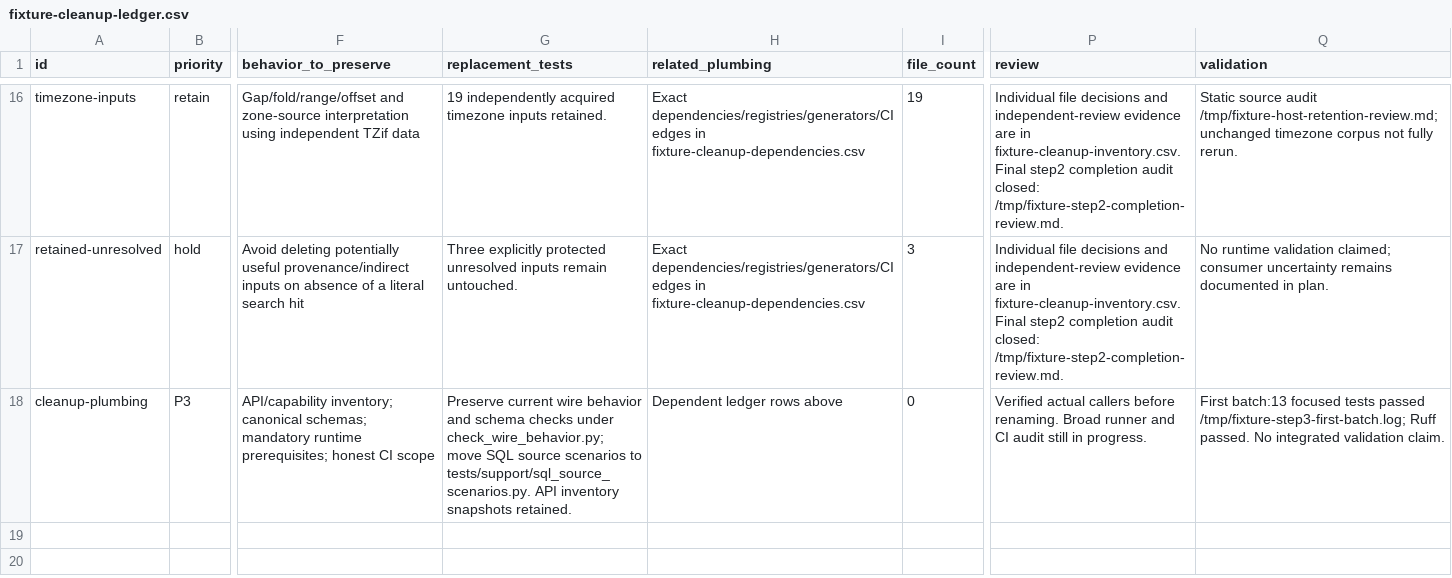
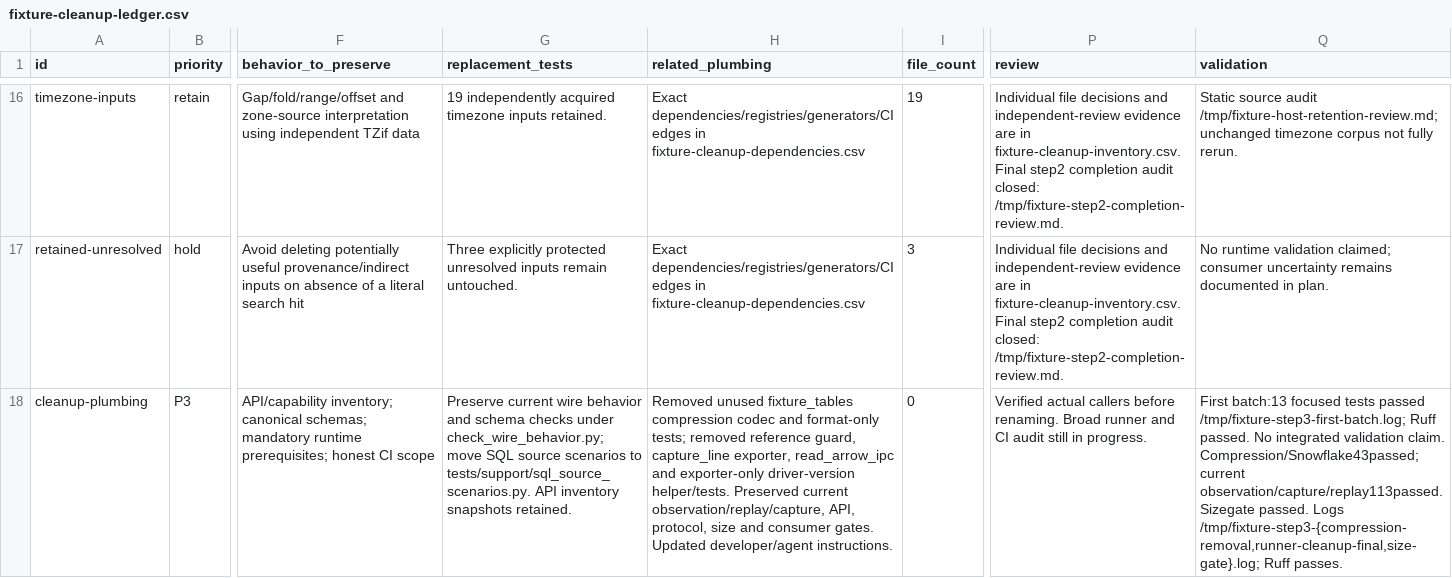
Before and after one commit to NVIDIA/structured-data-models-client, a CSV file: docs/development/fixture-cleanup-ledger.csv, drawn as a sheet; only a part is shown, gaps mark what is left out; the diff names each change by its address in the sheet, - before the commit and + after, or states it on an @@ line.

Commit message:
Remove unused fixture compression and retired recording helpers
Signed-off-by: Adi Wadaskar <awadaskar@nvidia.com>

```diff
--- a/docs/development/fixture-cleanup-ledger.csv
+++ b/docs/development/fixture-cleanup-ledger.csv
-H18 (related_plumbing): Dependent ledger rows above
+H18 (related_plumbing): Removed unused fixture_tables compression codec and format-only tests; removed reference guard, capture_line exporter, read_arrow_ipc and exporter-only driver-version helper/tests. Preserved current observation/replay/capture, API, protocol, size and consumer gates. Updated developer/agent instructions.
-Q18 (validation): …validation claim.
+Q18 (validation): …validation claim. Compression/Snowflake43passed; current observation/capture/replay113passed. Sizegate passed. Logs /tmp/fixture-step3-{compression-removal,runner-cleanup-final,size-gate}.log; Ruff passes.
```
Also changed, not shown: 11 other files.
